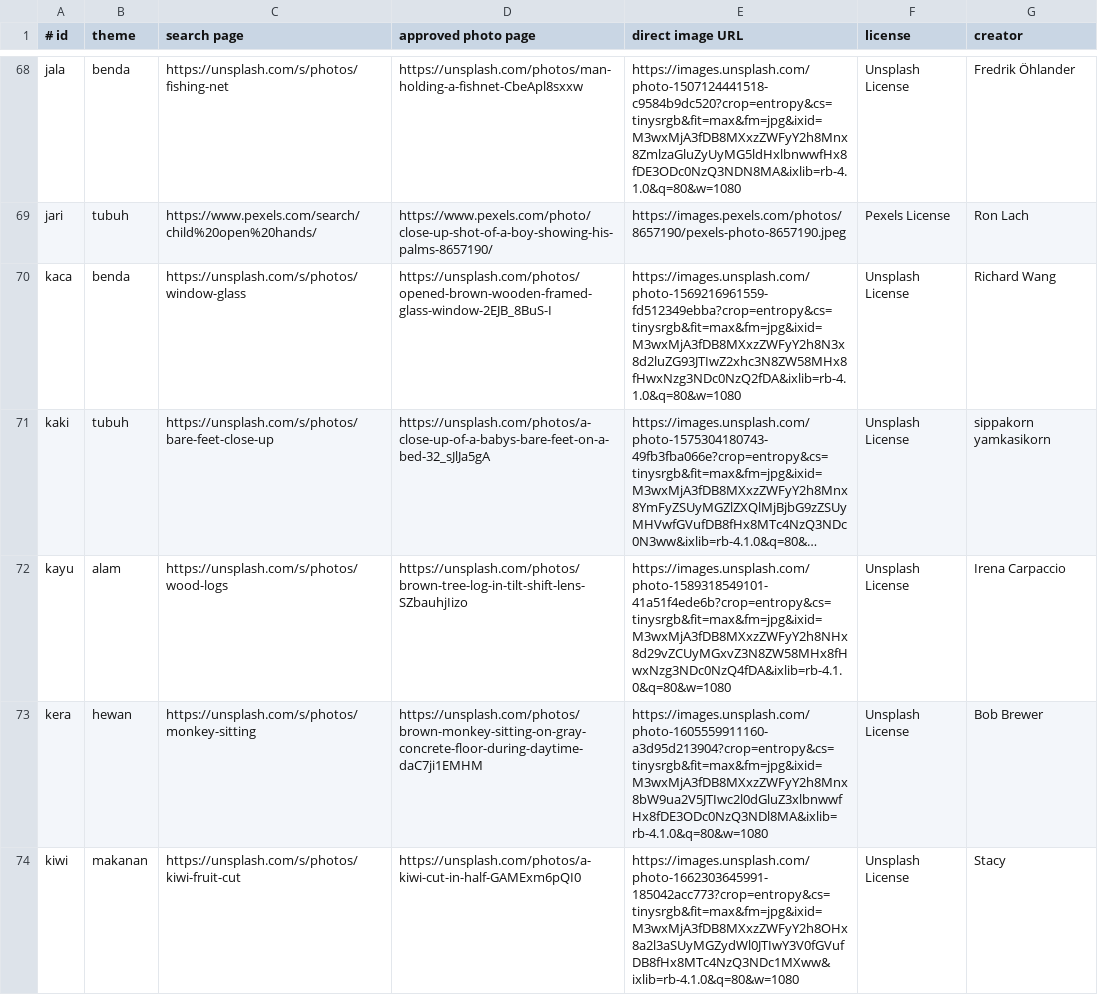
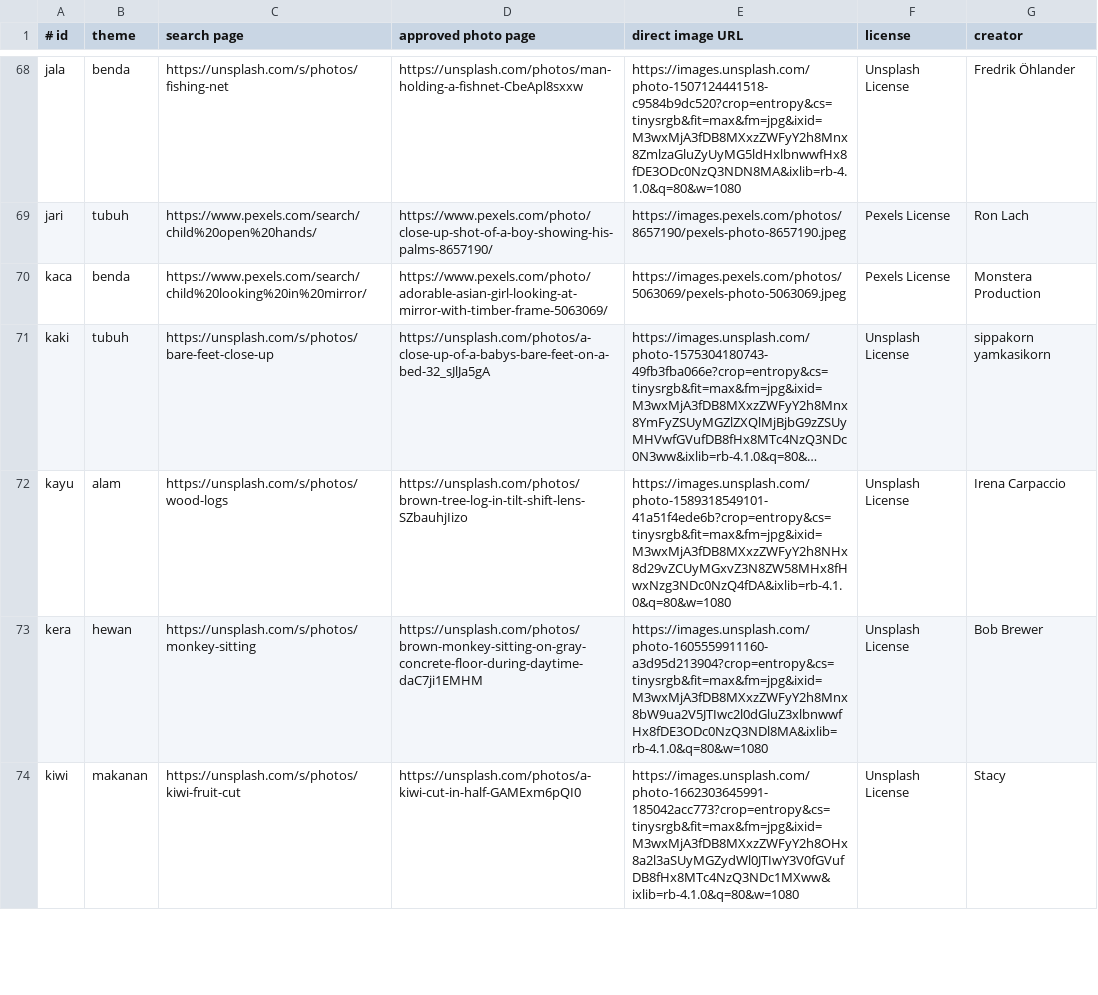
Before and after one commit to dyaskur/belajar_membaca_toddler, a TSV file: assets/kata-src/sources.tsv, drawn as a sheet; only a part is shown, gaps mark what is left out; long unchanged cells end in …; the diff covers the shown part only; the diff names each change by its address in the sheet, - before the commit and + after, or states it on an @@ line.

Commit message:
feat(cari-kata): add more playful word photos
- refresh 14 word stickers with brighter child-friendly scenes
- update Pexels credits and the final source mix
- rebuild matching hidden-state placeholders at 512 by 512

Model: GPT-5

```diff
--- a/assets/kata-src/sources.tsv
+++ b/assets/kata-src/sources.tsv
-C70 (search page): https://unsplash.com/s/photos/window-glass
+C70 (search page): https://www.pexels.com/search/child%20looking%20in%20mirror/
-D70 (approved photo page): https://unsplash.com/photos/opened-brown-wooden-framed-glass-window-2EJB_8BuS-I
+D70 (approved photo page): https://www.pexels.com/photo/adorable-asian-girl-looking-at-mirror-with-timber-frame-5063069/
-E70 (direct image URL): https://images.unsplash.com/photo-1569216961559-fd512349ebba?crop=entropy&cs=tinysrgb&fit=max&fm=jpg&ixid=M3wxMjA3fDB8MXxzZWFyY2h8N3x8d2luZG93JTIwZ2xhc3N8ZW58MHx8fHwxNzg3NDc0NzQ2fDA&ixlib=rb-4.1.0&q=80&w=1080
+E70 (direct image URL): https://images.pexels.com/photos/5063069/pexels-photo-5063069.jpeg
-F70 (license): Unsplash License
+F70 (license): Pexels License
-G70 (creator): Richard Wang
+G70 (creator): Monstera Production
```
Also changed, not shown: 65 edited cells elsewhere in this file, 30 other files.
